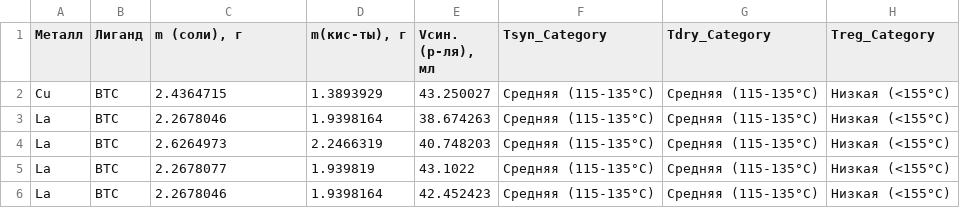
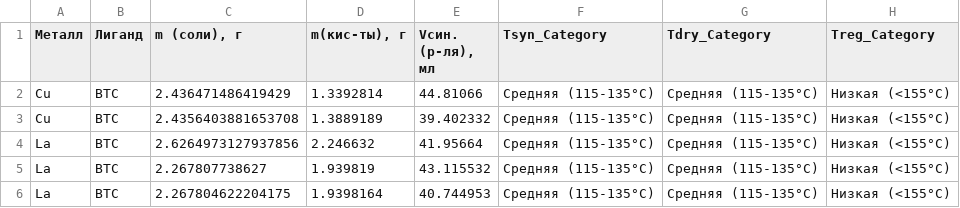
Before and after one commit to DarkPrinceWarrior/adsorption_2025, a CSV file: tmp_predictions.csv, drawn as a sheet.

```diff
--- a/tmp_predictions.csv
+++ b/tmp_predictions.csv
@@ -1,6 +1,6 @@
 Металл,Лиганд,"m (соли), г","m(кис-ты), г","Vсин. (р-ля), мл",Tsyn_Category,Tdry_Category,Treg_Category
-Cu,BTC,2.4364715,1.3893929,43.250027,Средняя (115-135°C),Средняя (115-135°C),Низкая (<155°C)
-La,BTC,2.2678046,1.9398164,38.674263,Средняя (115-135°C),Средняя (115-135°C),Низкая (<155°C)
-La,BTC,2.6264973,2.2466319,40.748203,Средняя (115-135°C),Средняя (115-135°C),Низкая (<155°C)
-La,BTC,2.2678077,1.939819,43.1022,Средняя (115-135°C),Средняя (115-135°C),Низкая (<155°C)
-La,BTC,2.2678046,1.9398164,42.452423,Средняя (115-135°C),Средняя (115-135°C),Низкая (<155°C)
+Cu,BTC,2.436471486419429,1.3392814,44.81066,Средняя (115-135°C),Средняя (115-135°C),Низкая (<155°C)
+Cu,BTC,2.4356403881653708,1.3889189,39.402332,Средняя (115-135°C),Средняя (115-135°C),Низкая (<155°C)
+La,BTC,2.6264973127937856,2.246632,41.95664,Средняя (115-135°C),Средняя (115-135°C),Низкая (<155°C)
+La,BTC,2.267807738627,1.939819,43.115532,Средняя (115-135°C),Средняя (115-135°C),Низкая (<155°C)
+La,BTC,2.267804622204175,1.9398164,40.744953,Средняя (115-135°C),Средняя (115-135°C),Низкая (<155°C)
```
Also changed, not shown: 2 other files.
